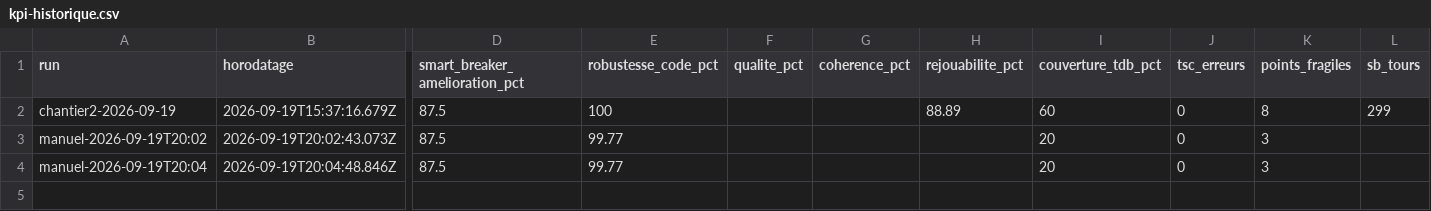
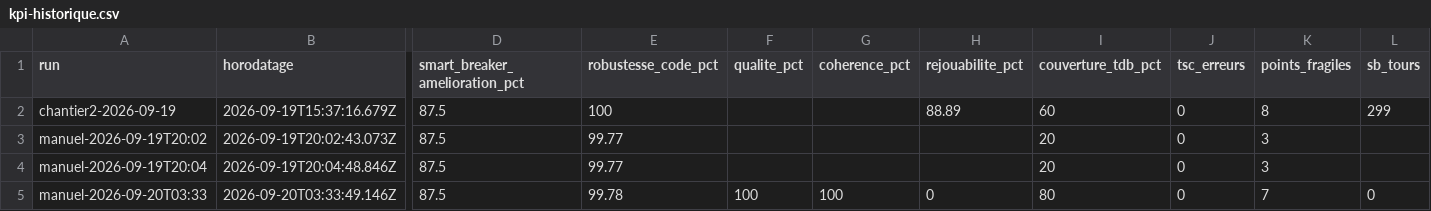
Before and after one commit to graphixxgeek-boop/aihouse, a CSV file: docs/referentiel/kpi-historique.csv, drawn as a sheet; only a part is shown, gaps mark what is left out; rows hold the shown columns only; the diff names each change by its address in the sheet, - before the commit and + after, or states it on an @@ line.

```diff
--- a/docs/referentiel/kpi-historique.csv
+++ b/docs/referentiel/kpi-historique.csv
+row 5: manuel-2026-09-20T03:33 | 2026-09-20T03:33:49.146Z | 87.5 | 99.78 | 100 | 100 | 0 | 80 | 0 | 7 | 0
```
Also changed, not shown: 9 other files.
